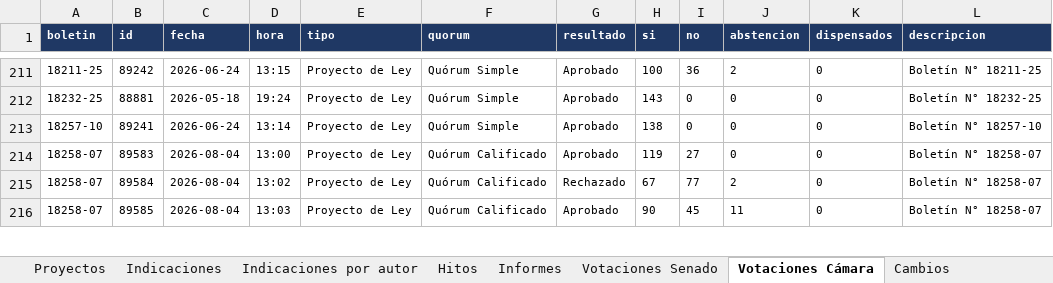
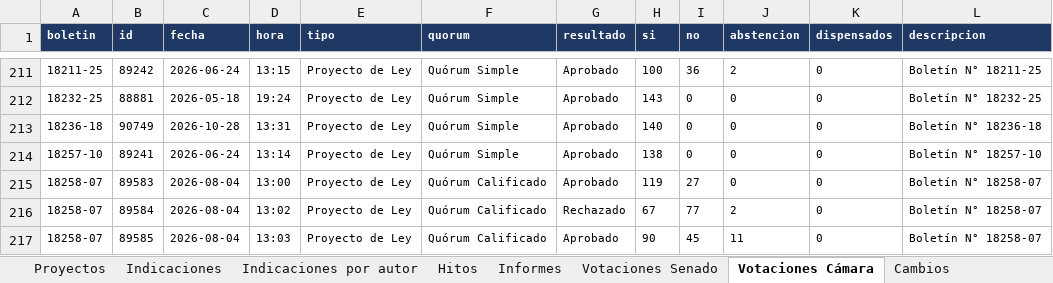
Before and after one commit to AlejandroAvYa/seguimiento-legislativo-seguridad, an Excel workbook: data/proyectos.xlsx, sheet Votaciones Cámara, drawn as a sheet; only a part is shown, gaps mark what is left out; values as stored, in another font and other column widths than the file's, no borders; the diff names each change by its address in the sheet, - before the commit and + after, or states it on an @@ line.

```diff
--- a/data/proyectos.xlsx (sheet Votaciones Cámara)
+++ b/data/proyectos.xlsx (sheet Votaciones Cámara)
+row 213: 18236-18 | 90749 | 2026-10-28 | 13:31 | Proyecto de Ley | Quórum Simple | Aprobado | 140 | 0 | 0 | 0 | Boletín N° 18236-18
```
Also changed, not shown: sheet Cambios, sheet Info, sheet Proyectos, 10 other files.
